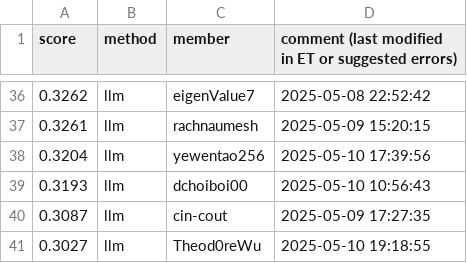
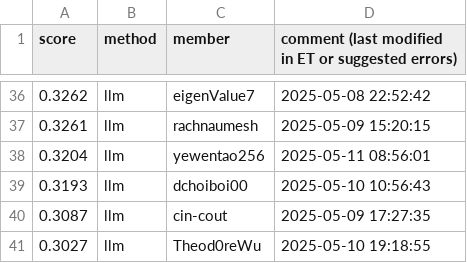
Before and after one commit to cornell-cs5740-sp25/leaderboards, a CSV file: a5/llm.csv, drawn as a sheet; only a part is shown, gaps mark what is left out; the diff covers the shown part only.

Commit message:
Leaderboard Update

```diff
--- a/a5/llm.csv
+++ b/a5/llm.csv
@@ -37,3 +37,3 @@ score,method,member,comment (last modified in ET or suggested errors)
 0.3261,llm,rachnaumesh,2025-05-09 15:20:15
-0.3204,llm,yewentao256,2025-05-10 17:39:56
+0.3204,llm,yewentao256,2025-05-11 08:56:01
 0.3193,llm,dchoiboi00,2025-05-10 10:56:43
```
Also changed, not shown: 1 added row, 9 moved rows and 3 edited cells elsewhere in this file.
